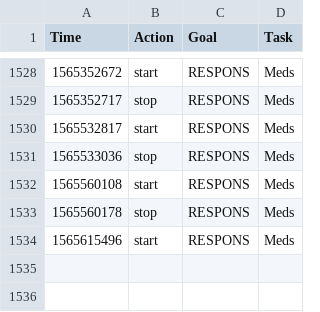
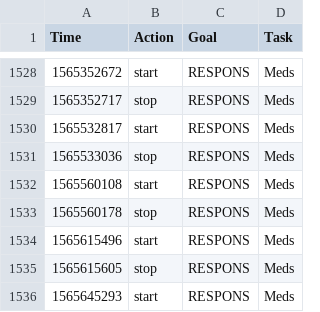
Before and after one commit to fuzzyTew/todo, a CSV file: Routine/ttrack/time_details.csv, drawn as a sheet; only a part is shown, gaps mark what is left out.

```diff
--- a/Routine/ttrack/time_details.csv
+++ b/Routine/ttrack/time_details.csv
@@ -1534 +1534,3 @@ Time,Action,Goal,Task
 1565615496,start,RESPONS,Meds
+1565615605,stop,RESPONS,Meds
+1565645293,start,RESPONS,Meds
```
Also changed, not shown: Routine/meds/2019-meds.csv.
